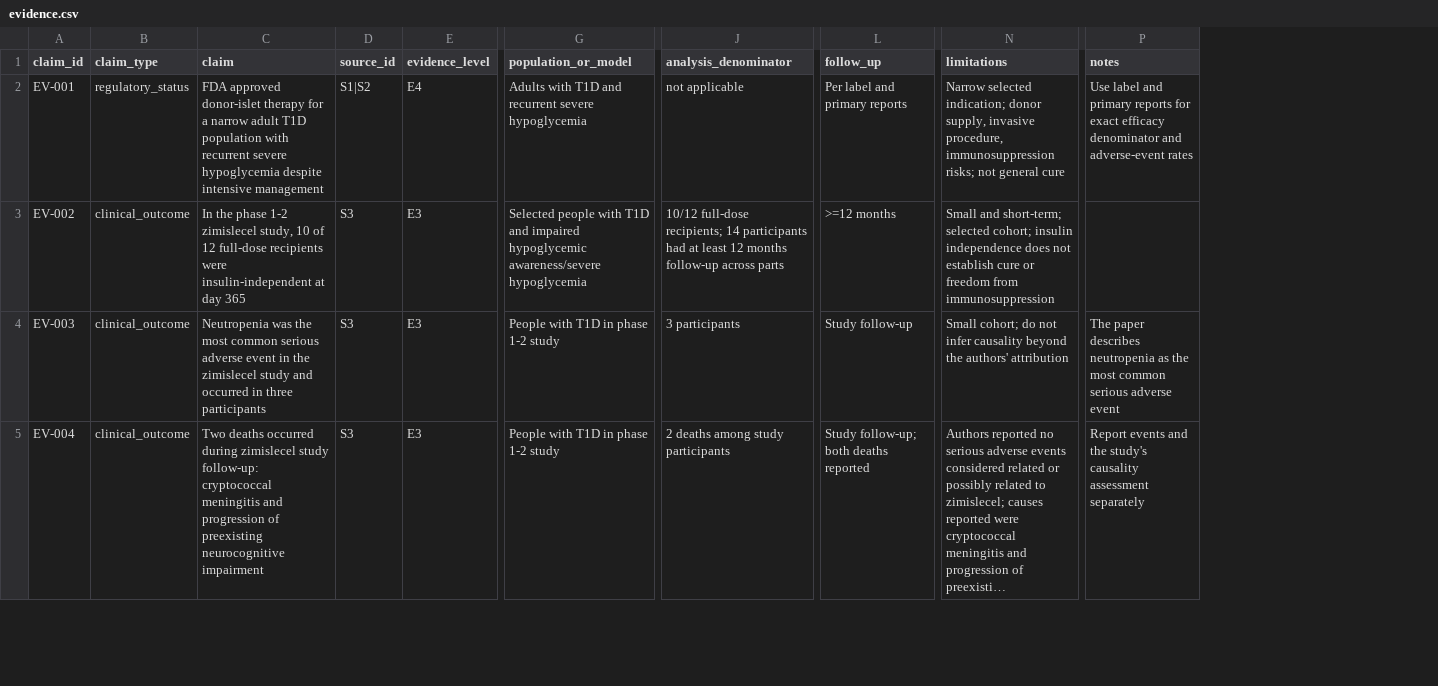
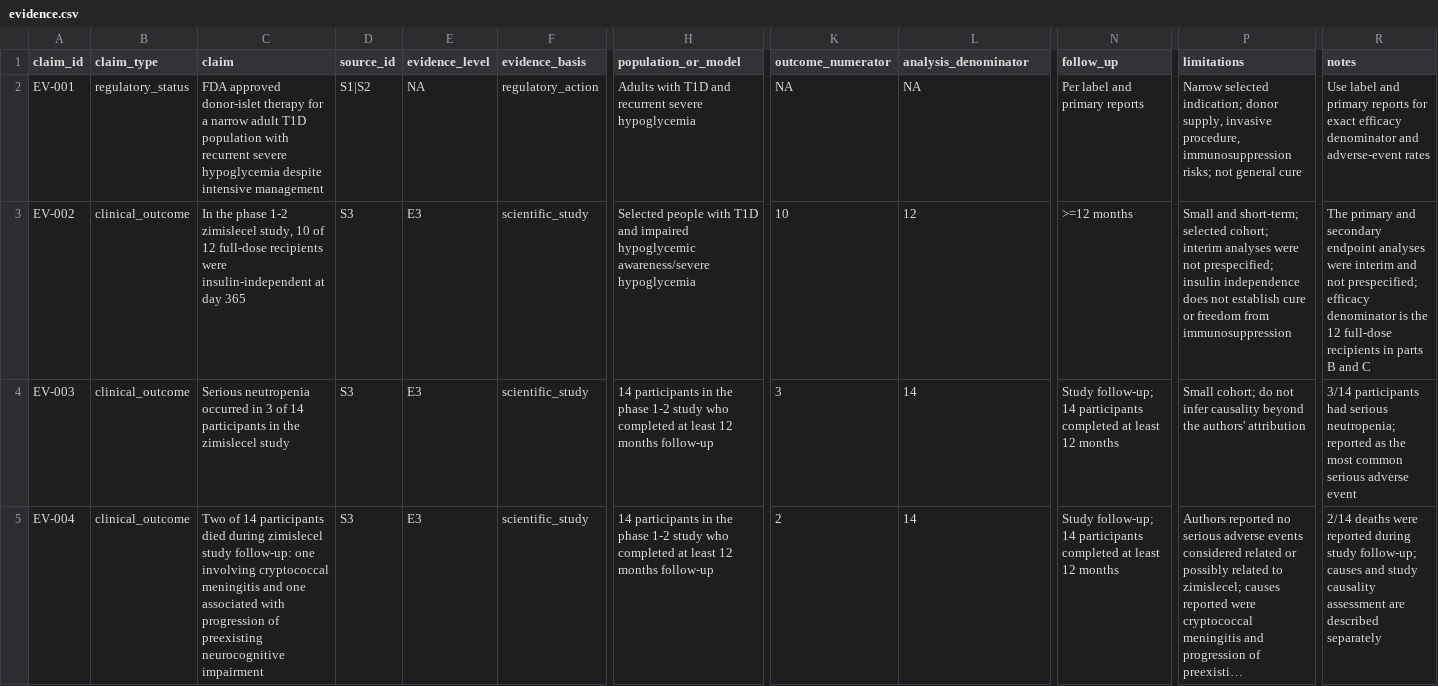
Before and after one commit to aditmer/type1-diabetes-cure-research, a CSV file: data/evidence.csv, drawn as a sheet; only a part is shown, gaps mark what is left out; long unchanged cells end in …; addresses are those after the commit; the diff covers the shown part only; the diff names each change by its address in the sheet, - before the commit and + after, or states it on an @@ line.

Commit message:
Tighten evidence and search data quality

```diff
--- a/data/evidence.csv
+++ b/data/evidence.csv
+column F (evidence_basis), rows 2-5: regulatory_action | scientific_study | scientific_study | scientific_study
+column K (outcome_numerator), rows 2-5: NA | 10 | 3 | 2
-E2 (evidence_level): E4
+E2 (evidence_level): NA
-L2 (analysis_denominator): not applicable
+L2 (analysis_denominator): NA
-L3 (analysis_denominator): 10/12 full-dose recipients; 14 participants had at least 12 months follow-up across parts
+L3 (analysis_denominator): 12
-P3 (limitations): …selected cohort; insulin independence…
+P3 (limitations): …selected cohort; interim analyses were not prespecified; insulin independence…
-R3 (notes): (empty)
+R3 (notes): The primary and secondary endpoint analyses were interim and not prespecified; efficacy denominator is the 12 full-dose recipients in parts B and C
-C4 (claim): Neutropenia was the most common serious adverse event in the zimislecel study and occurred in three participants
+C4 (claim): Serious neutropenia occurred in 3 of 14 participants in the zimislecel study
-H4:H5 (population_or_model): People with T1D in phase 1-2 study
+H4:H5 (population_or_model): 14 participants in the phase 1-2 study who completed at least 12 months follow-up
-L4 (analysis_denominator): 3 participants
+L4 (analysis_denominator): 14
-N4 (follow_up): Study follow-up
+N4 (follow_up): Study follow-up; 14 participants completed at least 12 months
-R4 (notes): The paper describes neutropenia as the…
+R4 (notes): 3/14 participants had serious neutropenia; reported as the…
-C5 (claim): Two deaths occurred during zimislecel study follow-up: cryptococcal meningitis and progression of…
+C5 (claim): Two of 14 participants died during zimislecel study follow-up: one involving cryptococcal meningitis and one associated with progression of…
-L5 (analysis_denominator): 2 deaths among study participants
+L5 (analysis_denominator): 14
-N5 (follow_up): Study follow-up; both deaths reported
+N5 (follow_up): Study follow-up; 14 participants completed at least 12 months
-R5 (notes): Report events and the study's causality assessment separately
+R5 (notes): 2/14 deaths were reported during study follow-up; causes and study causality assessment are described separately
```
Also changed, not shown: 6 edited cells elsewhere in this file, data/sources.csv, 9 other files.
